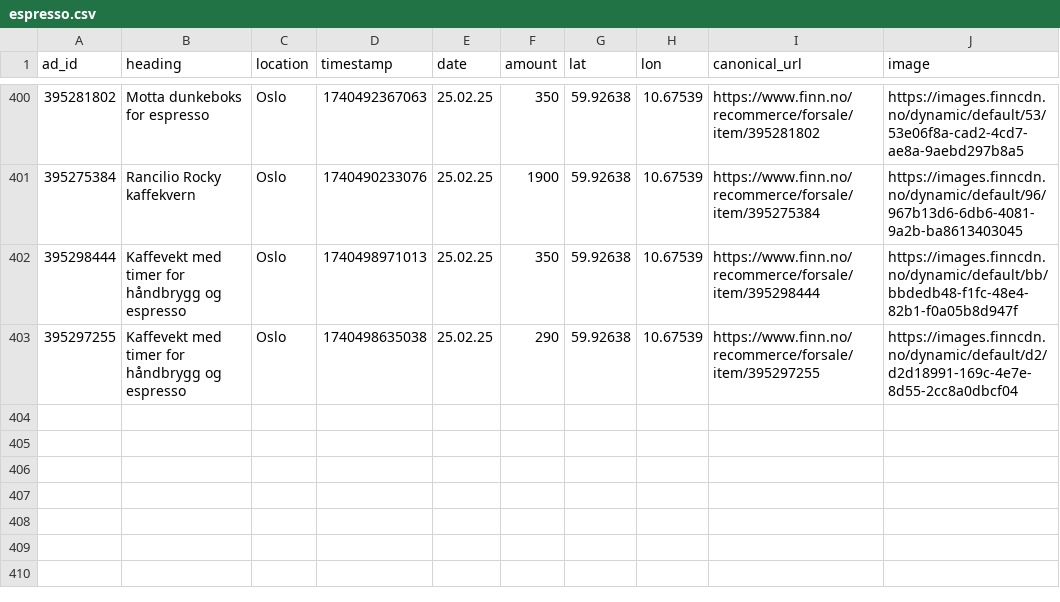
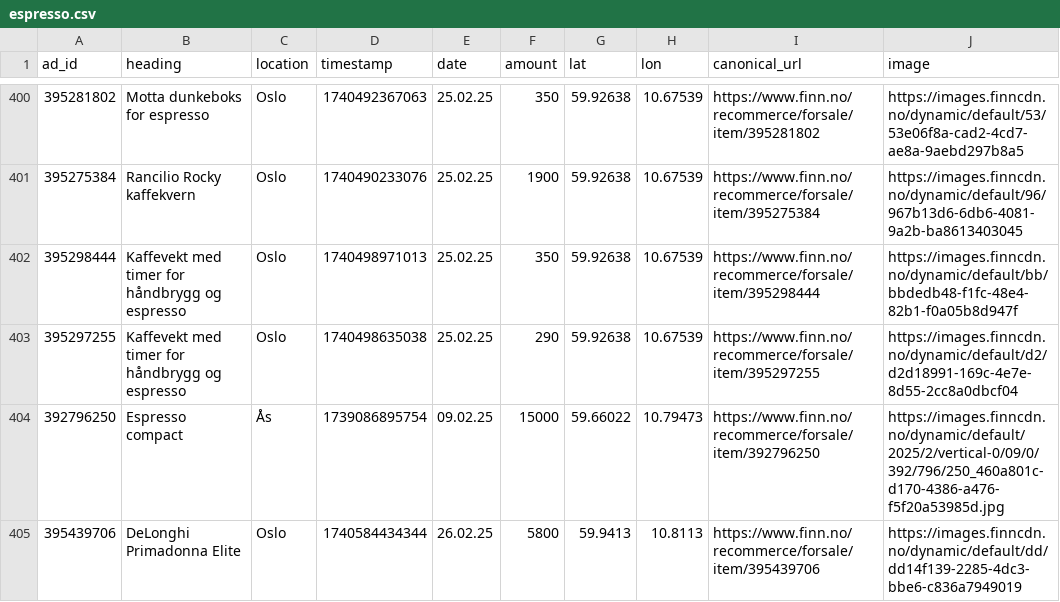
Before and after one commit to aslak01/espresso, a CSV file: data/espresso.csv, drawn as a sheet; only a part is shown, gaps mark what is left out; the diff names each change by its address in the sheet, - before the commit and + after, or states it on an @@ line.

```diff
--- a/data/espresso.csv
+++ b/data/espresso.csv
+row 404: 392796250 | Espresso compact | Ås | 1739086895754 | 09.02.25 | 15000 | 59.66022 | 10.79473 | https://www.finn.no/recommerce/forsale/item/392796250 | https://images.finncdn.no/dynamic/default/2025/2/vertical-0/09/0/392/796/250_460a801c-d170-4386-a476-f5f20a53985d.jpg
+row 405: 395439706 | DeLonghi Primadonna Elite | Oslo | 1740584434344 | 26.02.25 | 5800 | 59.9413 | 10.8113 | https://www.finn.no/recommerce/forsale/item/395439706 | https://images.finncdn.no/dynamic/default/dd/dd14f139-2285-4dc3-bbe6-c836a7949019
```
